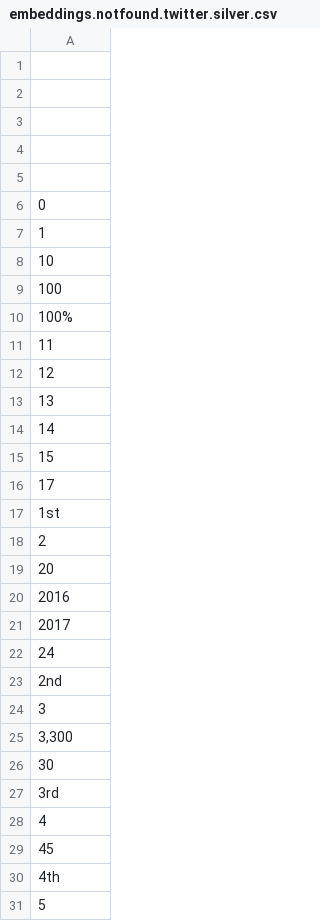
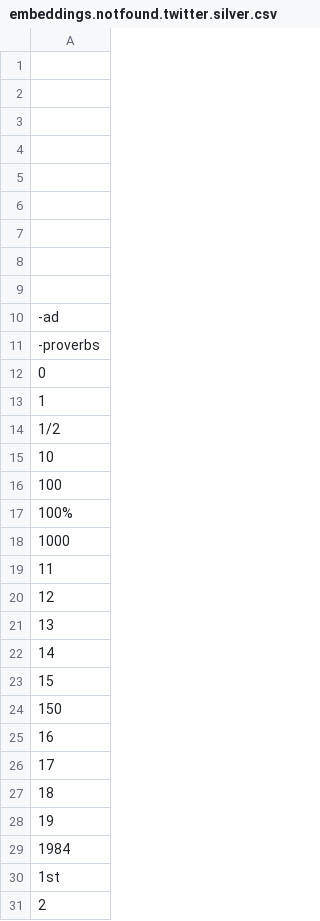
Before and after one commit to yogeshg/foodborne-nyc, a CSV file: stats/embeddings.notfound.twitter.silver.csv, drawn as a sheet; only a part is shown; the shorter side is filled out with more unchanged rows; the diff covers the shown part only; the diff names each change by its address in the sheet, - before the commit and + after, or states it on an @@ line.

```diff
--- a/stats/embeddings.notfound.twitter.silver.csv
+++ b/stats/embeddings.notfound.twitter.silver.csv
+row 6: (empty)
+row 7: (empty)
+row 8: (empty)
+row 9: (empty)
+row 10: -ad
+row 11: -proverbs
+row 14: 1/2
+row 18: 1000
+row 24: 150
+row 25: 16
+row 27: 18
+row 28: 19
+row 29: 1984
```
Also changed, not shown: 65 added rows elsewhere in this file, stats/embeddings.notfound.yelp.silver.csv, 4 other files.
